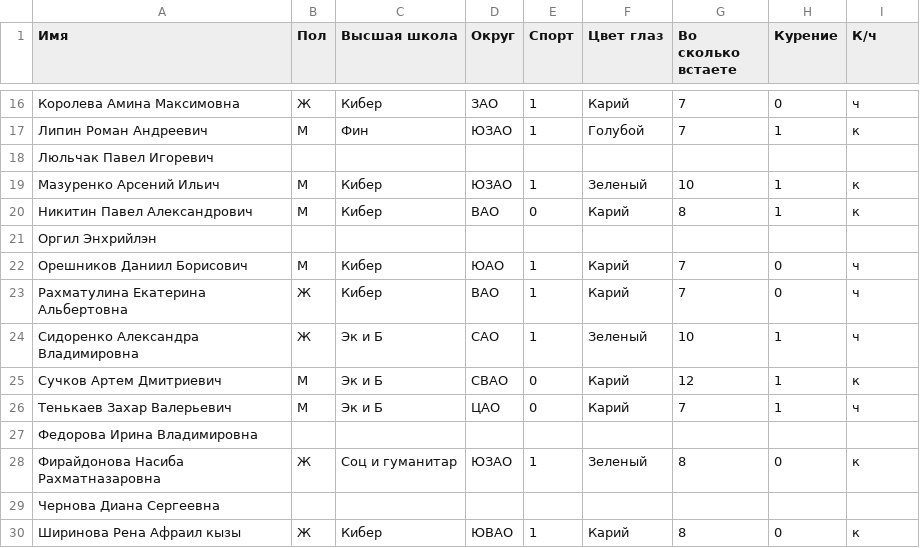
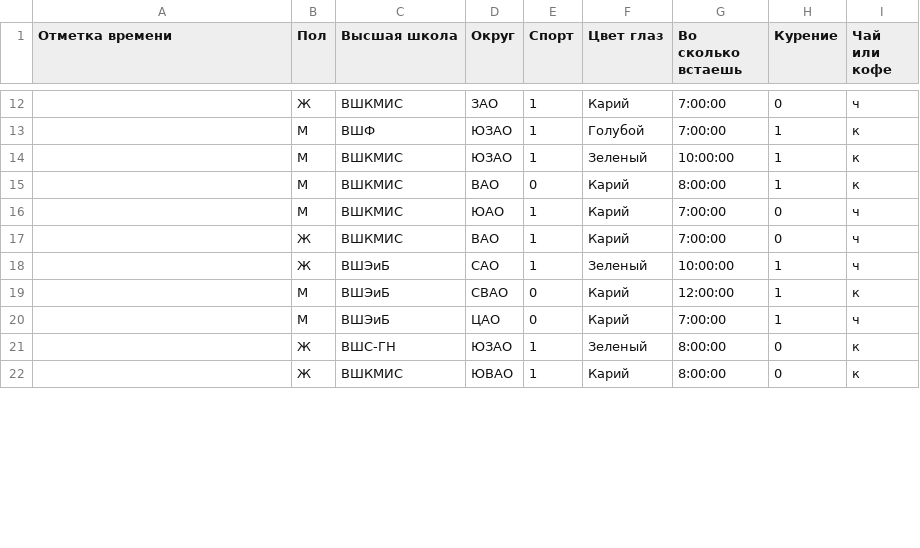
Before and after one commit to 2haed/k-NN, a CSV file: data.csv, drawn as a sheet; only a part is shown, gaps mark what is left out; the diff covers the shown part only.

```diff
--- a/data.csv
+++ b/data.csv
@@ -1 +1 @@
-Имя;Пол;Высшая школа;Округ;Спорт;Цвет глаз;Во сколько встаете;Курение;К/ч
+Отметка времени;Пол;Высшая школа;Округ;Спорт;Цвет глаз;Во сколько встаешь;Курение;Чай или кофе
@@ -16,15 +12,11 @@
-Королева Амина Максимовна;Ж;Кибер;ЗАО;1;Карий;7;0;ч
-Липин Роман Андреевич;М;Фин;ЮЗАО;1;Голубой;7;1;к
-Люльчак Павел Игоревич;;;;;;;;
-Мазуренко Арсений Ильич;М;Кибер;ЮЗАО;1;Зеленый;10;1;к
-Никитин Павел Александрович;М;Кибер;ВАО;0;Карий;8;1;к
-Оргил Энхрийлэн;;;;;;;;
-Орешников Даниил Борисович;М;Кибер;ЮАО;1;Карий;7;0;ч
-Рахматулина Екатерина Альбертовна;Ж;Кибер;ВАО;1;Карий;7;0;ч
-Сидоренко Александра Владимировна;Ж;Эк и Б;САО;1;Зеленый;10;1;ч
-Сучков Артем Дмитриевич;М;Эк и Б;СВАО;0;Карий;12;1;к
-Тенькаев Захар Валерьевич;М;Эк и Б;ЦАО;0;Карий;7;1;ч
-Федорова Ирина Владимировна;;;;;;;;
-Фирайдонова Насиба Рахматназаровна;Ж;Соц и гуманитар;ЮЗАО;1;Зеленый;8;0;к
-Чернова Диана Сергеевна;;;;;;;;
-Ширинова Рена Афраил кызы;Ж;Кибер;ЮВАО;1;Карий;8;0;к
+;Ж;ВШКМИС;ЗАО;1;Карий;7:00:00;0;ч
+;М;ВШФ;ЮЗАО;1;Голубой;7:00:00;1;к
+;М;ВШКМИС;ЮЗАО;1;Зеленый;10:00:00;1;к
+;М;ВШКМИС;ВАО;0;Карий;8:00:00;1;к
+;М;ВШКМИС;ЮАО;1;Карий;7:00:00;0;ч
+;Ж;ВШКМИС;ВАО;1;Карий;7:00:00;0;ч
+;Ж;ВШЭиБ;САО;1;Зеленый;10:00:00;1;ч
+;М;ВШЭиБ;СВАО;0;Карий;12:00:00;1;к
+;М;ВШЭиБ;ЦАО;0;Карий;7:00:00;1;ч
+;Ж;ВШС-ГН;ЮЗАО;1;Зеленый;8:00:00;0;к
+;Ж;ВШКМИС;ЮВАО;1;Карий;8:00:00;0;к
```
Also changed, not shown: 4 removed rows and 35 edited cells elsewhere in this file, 4 other files.
